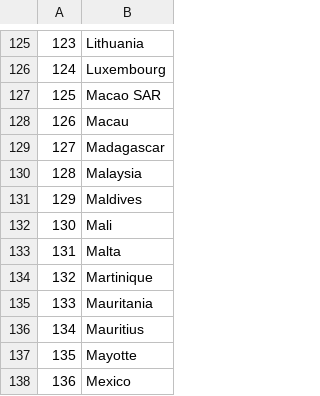
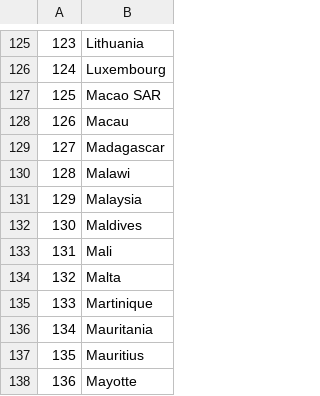
Before and after one commit to RAVANv2/OSSDEV_Pandemic_COVID_19, a CSV file: Country.csv, drawn as a sheet; only a part is shown, gaps mark what is left out; the shorter side is filled out with more unchanged rows; addresses are those after the commit; the diff names each change by its address in the sheet, - before the commit and + after, or states it on an @@ line.

```diff
--- a/Country.csv
+++ b/Country.csv
+row 130: 128 | Malawi
@@ column A renumbered from row 131 down @@
```
Also changed, not shown: 2 other files.
